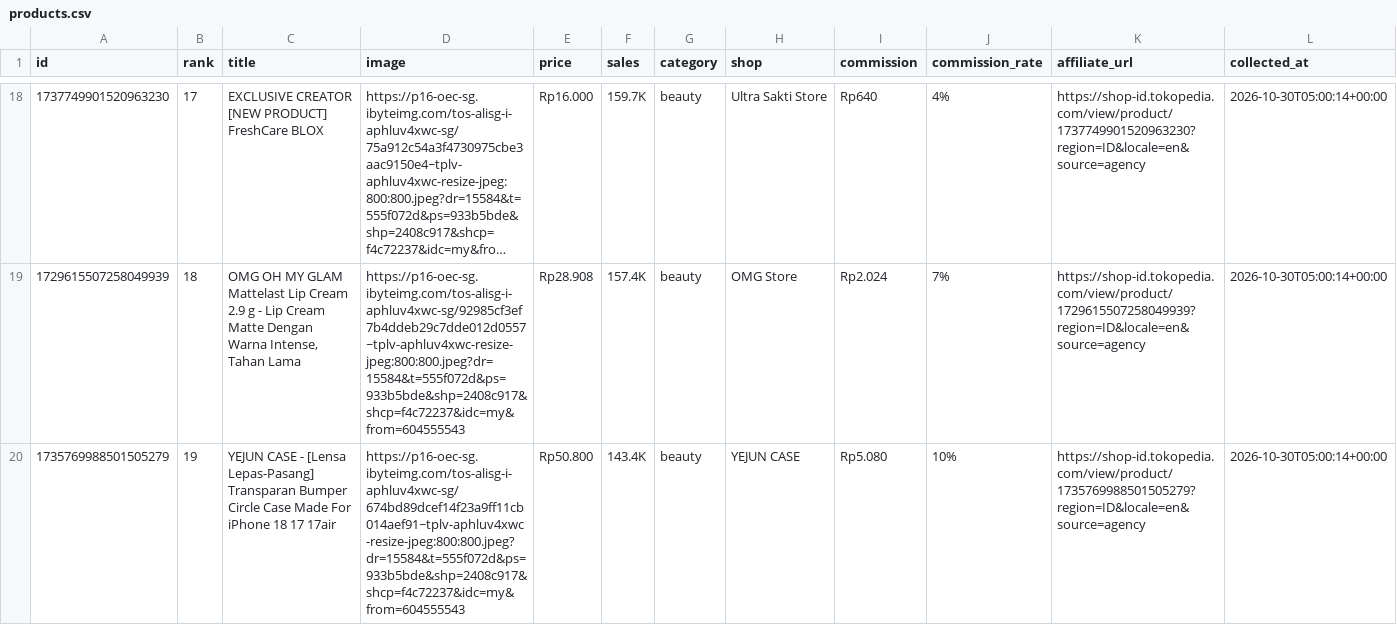
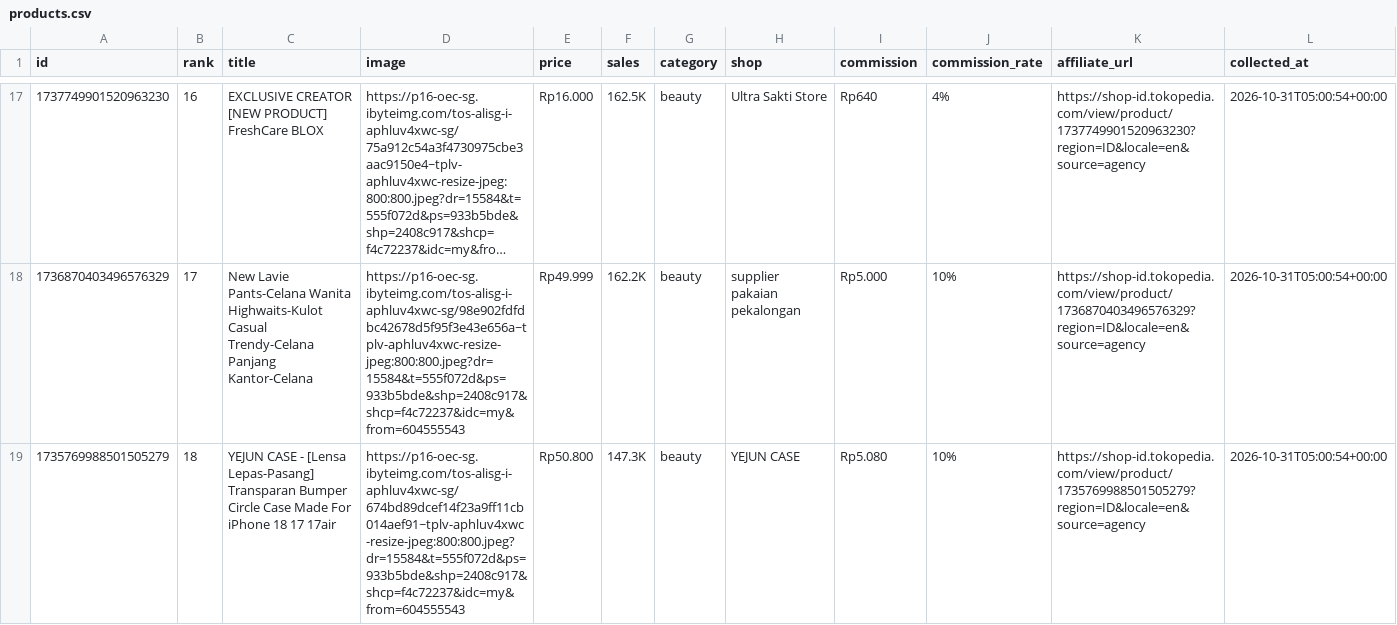
Before and after one commit to junuee-ctrl/lagitren, a CSV file: collector/products.csv, drawn as a sheet; only a part is shown, gaps mark what is left out; long unchanged cells end in …; removed rows and columns are numbered as before the commit, all else as after; the diff covers the shown part only; the diff names each change by its address in the sheet, - before the commit and + after, or states it on an @@ line.

```diff
--- a/collector/products.csv
+++ b/collector/products.csv
-B17 (rank): 17
+B17 (rank): 16
-F17 (sales): 159.7K
+F17 (sales): 162.5K
-L17 (collected_at): 2026-10-30T05:00:14+00:00
+L17 (collected_at): 2026-10-31T05:00:54+00:00
-row 19: 1729615507258049939 | 18 | OMG OH MY GLAM Mattelast Lip Cream 2.9 g - Lip Cream Matte Dengan Warna Intense, Tahan Lama | https://p16-oec-sg.ibyteimg.com/tos-alisg-i-aphluv4xwc-sg/92985cf3ef7b4ddeb29c7dde012d0557~tplv-aphluv4xwc-resize-jpeg:800:800.jpeg?dr=15584&t=555f072d&ps=933b5bde&shp=2408c917&shcp=f4c72237&idc=my&from=604555543 | Rp28.908 | 157.4K | beauty | OMG Store | Rp2.024 | 7% | https://shop-id.tokopedia.com/view/product/1729615507258049939?region=ID&locale=en&source=agency | 2026-10-30T05:00:14+00:00
+row 18: 1736870403496576329 | 17 | New Lavie Pants-Celana Wanita Highwaits-Kulot Casual Trendy-Celana Panjang Kantor-Celana | https://p16-oec-sg.ibyteimg.com/tos-alisg-i-aphluv4xwc-sg/98e902fdfdbc42678d5f95f3e43e656a~tplv-aphluv4xwc-resize-jpeg:800:800.jpeg?dr=15584&t=555f072d&ps=933b5bde&shp=2408c917&shcp=f4c72237&idc=my&from=604555543 | Rp49.999 | 162.2K | beauty | supplier pakaian pekalongan | Rp5.000 | 10% | https://shop-id.tokopedia.com/view/product/1736870403496576329?region=ID&locale=en&source=agency | 2026-10-31T05:00:54+00:00
-B19 (rank): 19
+B19 (rank): 18
-F19 (sales): 143.4K
+F19 (sales): 147.3K
-L19 (collected_at): 2026-10-30T05:00:14+00:00
+L19 (collected_at): 2026-10-31T05:00:54+00:00
```
Also changed, not shown: 3 added rows, 4 removed rows and 29 edited cells elsewhere in this file.
